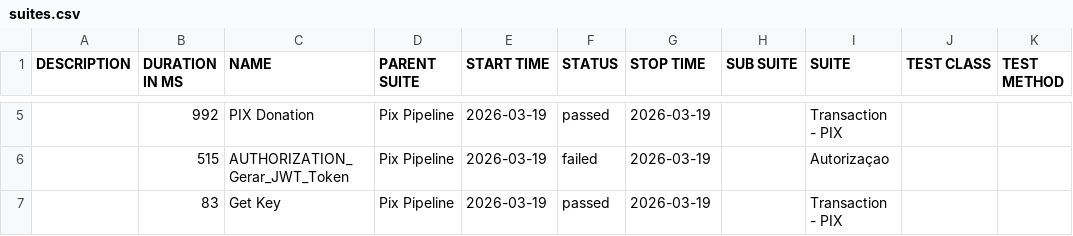
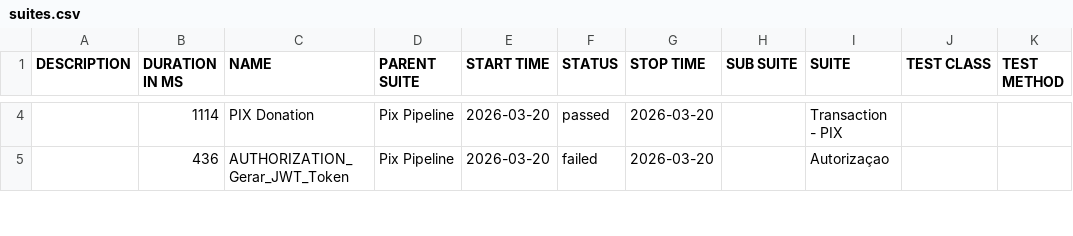
Before and after one commit to OrbitallAPI/Orbitall-API-Pipeline, a CSV file: allure-report/data/suites.csv, drawn as a sheet; only a part is shown, gaps mark what is left out; removed rows and columns are numbered as before the commit, all else as after; the diff covers the shown part only; the diff names each change by its address in the sheet, - before the commit and + after, or states it on an @@ line.

```diff
--- a/allure-report/data/suites.csv
+++ b/allure-report/data/suites.csv
-B4 (DURATION IN MS): 992
+B4 (DURATION IN MS): 1114
-E4:E5 (START TIME): 2026-03-19
+E4:E5 (START TIME): 2026-03-20
-G4:G5 (STOP TIME): 2026-03-19
+G4:G5 (STOP TIME): 2026-03-20
-B5 (DURATION IN MS): 515
+B5 (DURATION IN MS): 436
-row 7:  | 83 | Get Key | Pix Pipeline | 2026-03-19 | passed | 2026-03-19 |  | Transaction - PIX
```
Also changed, not shown: 3 added rows, 2 removed rows and 3 edited cells elsewhere in this file, 56 other files.
